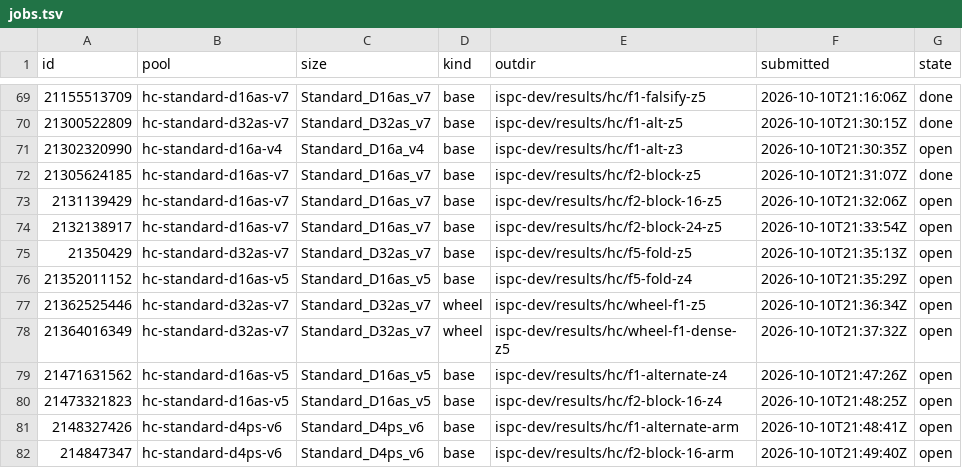
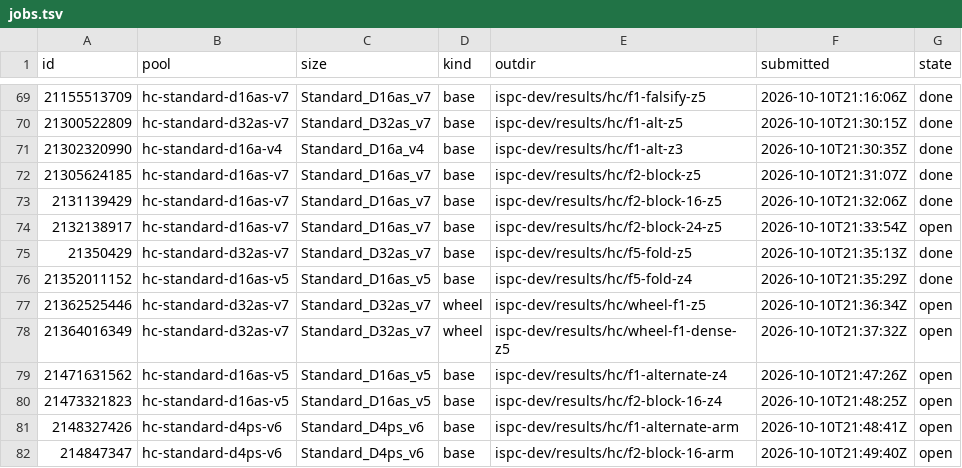
Before and after one commit to cauldnz/Primes, a TSV file: ispc-dev/results/hc/jobs.tsv, drawn as a sheet; only a part is shown, gaps mark what is left out.

```diff
--- a/ispc-dev/results/hc/jobs.tsv
+++ b/ispc-dev/results/hc/jobs.tsv
@@ -70,8 +70,8 @@ id	pool	size	kind	outdir	submitted	state
 21300522809	hc-standard-d32as-v7	Standard_D32as_v7	base	ispc-dev/results/hc/f1-alt-z5	2026-10-10T21:30:15Z	done
-21302320990	hc-standard-d16a-v4	Standard_D16a_v4	base	ispc-dev/results/hc/f1-alt-z3	2026-10-10T21:30:35Z	open
+21302320990	hc-standard-d16a-v4	Standard_D16a_v4	base	ispc-dev/results/hc/f1-alt-z3	2026-10-10T21:30:35Z	done
 21305624185	hc-standard-d16as-v7	Standard_D16as_v7	base	ispc-dev/results/hc/f2-block-z5	2026-10-10T21:31:07Z	done
-2131139429	hc-standard-d16as-v7	Standard_D16as_v7	base	ispc-dev/results/hc/f2-block-16-z5	2026-10-10T21:32:06Z	open
+2131139429	hc-standard-d16as-v7	Standard_D16as_v7	base	ispc-dev/results/hc/f2-block-16-z5	2026-10-10T21:32:06Z	done
 2132138917	hc-standard-d16as-v7	Standard_D16as_v7	base	ispc-dev/results/hc/f2-block-24-z5	2026-10-10T21:33:54Z	open
-21350429	hc-standard-d32as-v7	Standard_D32as_v7	base	ispc-dev/results/hc/f5-fold-z5	2026-10-10T21:35:13Z	open
-21352011152	hc-standard-d16as-v5	Standard_D16as_v5	base	ispc-dev/results/hc/f5-fold-z4	2026-10-10T21:35:29Z	open
+21350429	hc-standard-d32as-v7	Standard_D32as_v7	base	ispc-dev/results/hc/f5-fold-z5	2026-10-10T21:35:13Z	done
+21352011152	hc-standard-d16as-v5	Standard_D16as_v5	base	ispc-dev/results/hc/f5-fold-z4	2026-10-10T21:35:29Z	done
 21362525446	hc-standard-d32as-v7	Standard_D32as_v7	wheel	ispc-dev/results/hc/wheel-f1-z5	2026-10-10T21:36:34Z	open
```
Also changed, not shown: ispc-dev/results/cost-log.csv, 15 other files.
